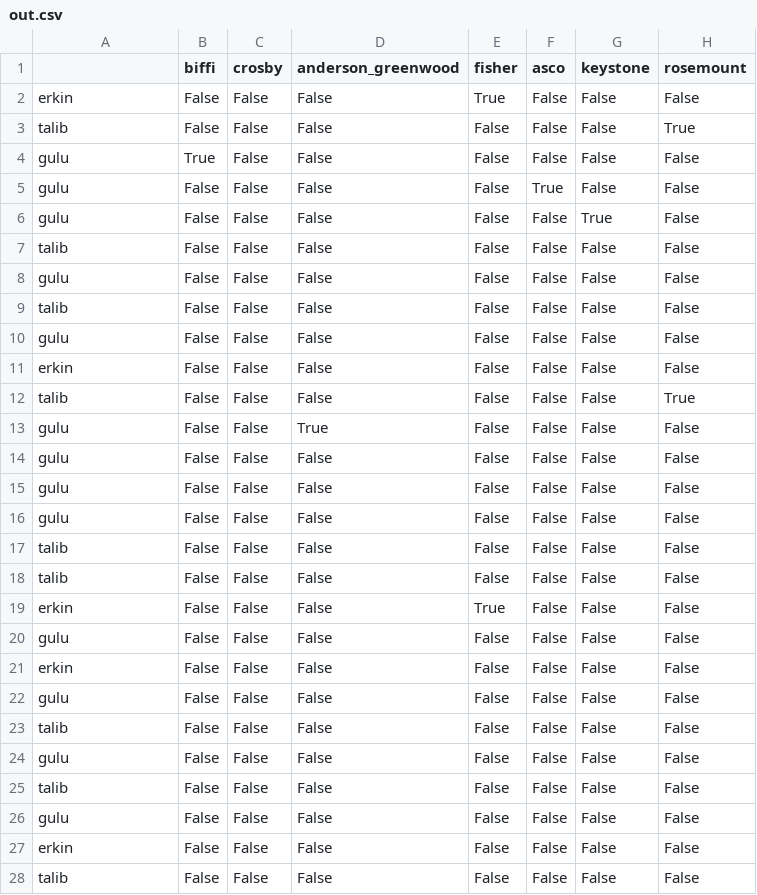
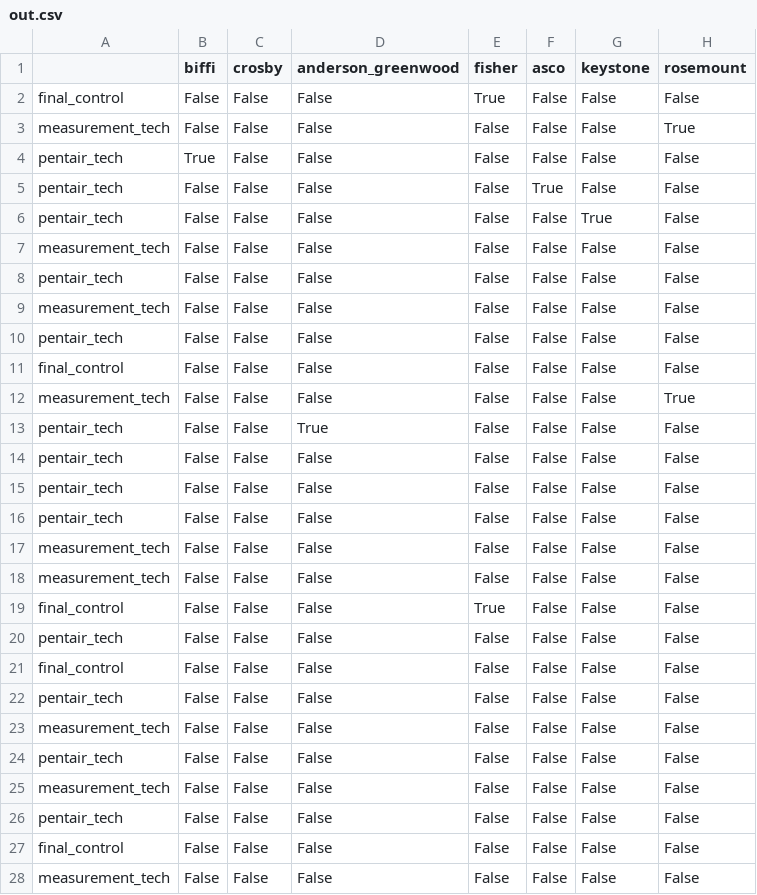
Before and after one commit to a14guguliye/diplomawork, a CSV file: out.csv, drawn as a sheet; only a part is shown; the diff covers the shown part only; the diff names each change by its address in the sheet, - before the commit and + after, or states it on an @@ line.

Commit message:
added pentair etc

```diff
--- a/out.csv
+++ b/out.csv
-A2: erkin
+A2: final_control
-A3: talib
+A3: measurement_tech
-A4:A6: gulu
+A4:A6: pentair_tech
-A7: talib
+A7: measurement_tech
-A8: gulu
+A8: pentair_tech
-A9: talib
+A9: measurement_tech
-A10: gulu
+A10: pentair_tech
-A11: erkin
+A11: final_control
-A12: talib
+A12: measurement_tech
-A13:A16: gulu
+A13:A16: pentair_tech
-A17:A18: talib
+A17:A18: measurement_tech
-A19: erkin
+A19: final_control
-A20: gulu
+A20: pentair_tech
-A21: erkin
+A21: final_control
-A22: gulu
+A22: pentair_tech
-A23: talib
+A23: measurement_tech
-A24: gulu
+A24: pentair_tech
-A25: talib
+A25: measurement_tech
-A26: gulu
+A26: pentair_tech
-A27: erkin
+A27: final_control
-A28: talib
+A28: measurement_tech
```
Also changed, not shown: 28 edited cells elsewhere in this file, 7 other files.
